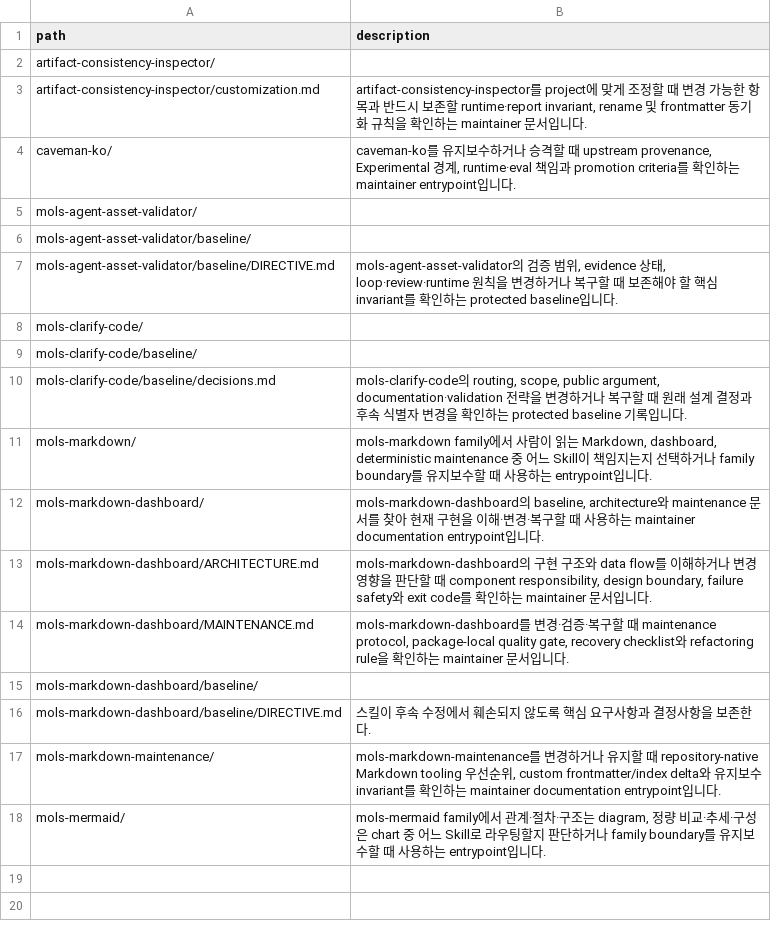
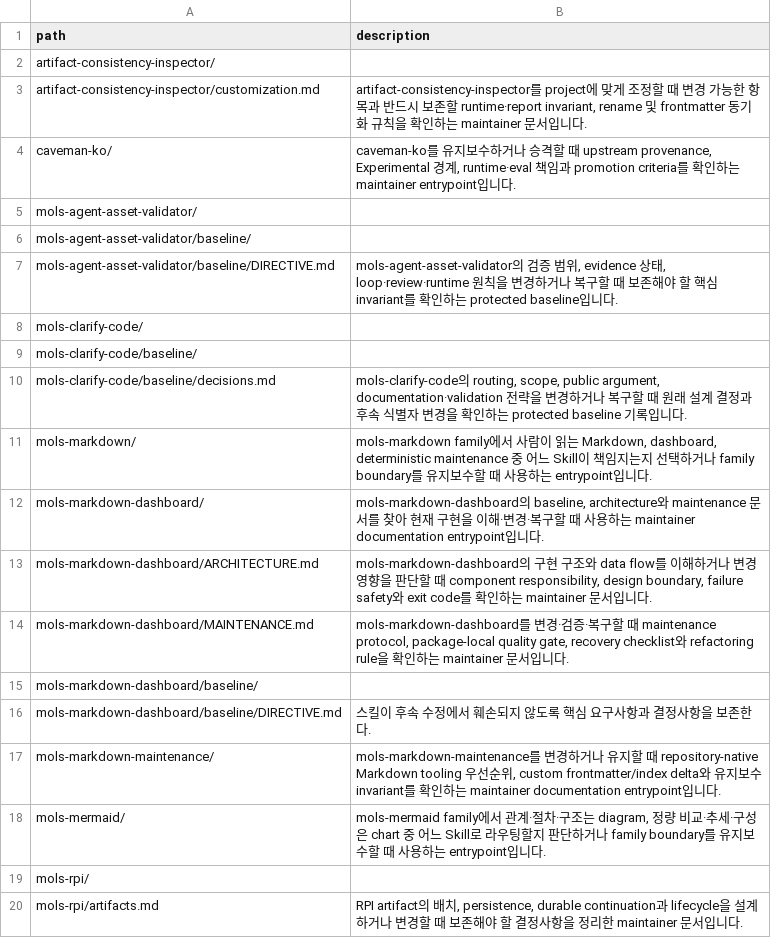
Before and after one commit to mols3131d/mols-agent-assets, a TSV file: docs/skills/INDEX.tsv, drawn as a sheet.

Commit message:
docs(index): rpi maintainer 문서 반영

```diff
--- a/docs/skills/INDEX.tsv
+++ b/docs/skills/INDEX.tsv
@@ -18 +18,3 @@ mols-markdown-maintenance/	mols-markdown-maintenance를 변경하거나 유지
 mols-mermaid/	mols-mermaid family에서 관계·절차·구조는 diagram, 정량 비교·추세·구성은 chart 중 어느 Skill로 라우팅할지 판단하거나 family boundary를 유지보수할 때 사용하는 entrypoint입니다.
+mols-rpi/	
+mols-rpi/artifacts.md	RPI artifact의 배치, persistence, durable continuation과 lifecycle을 설계하거나 변경할 때 보존해야 할 결정사항을 정리한 maintainer 문서입니다.
```
